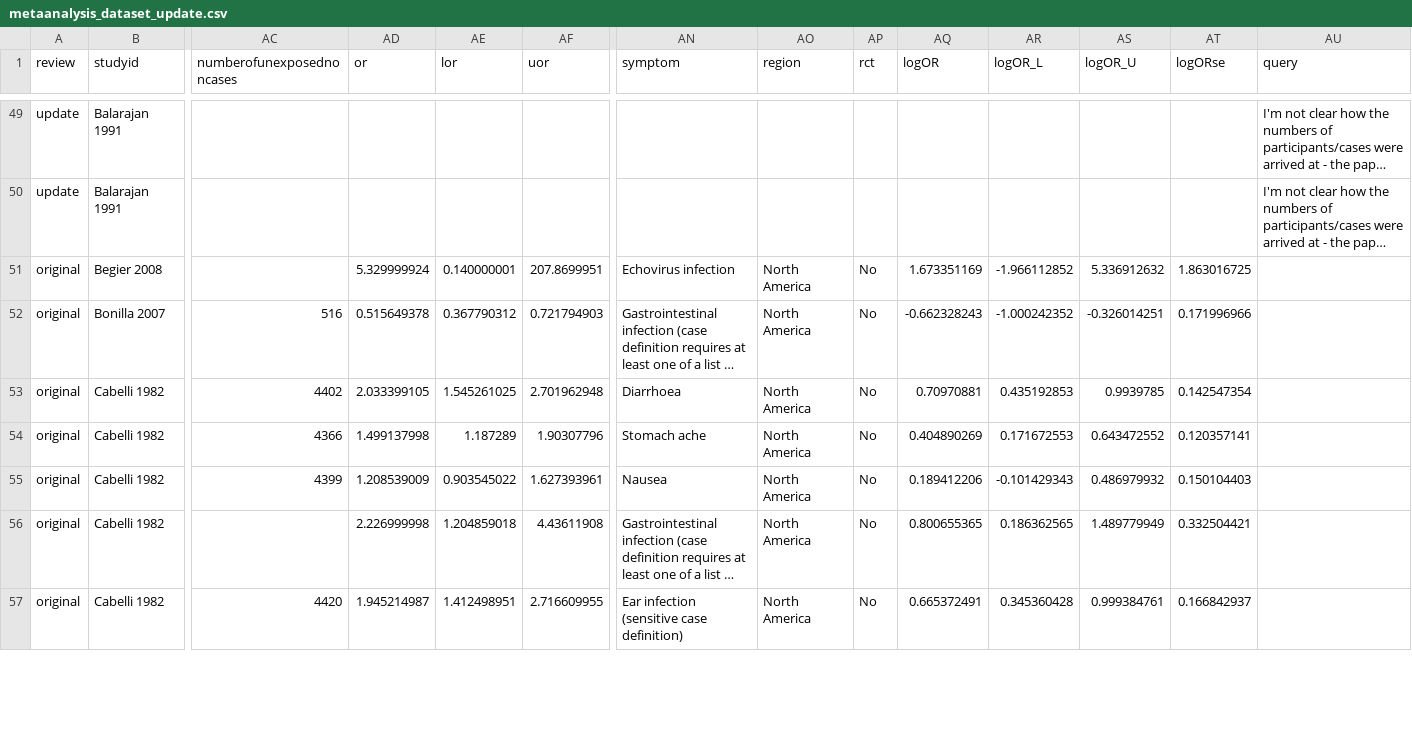
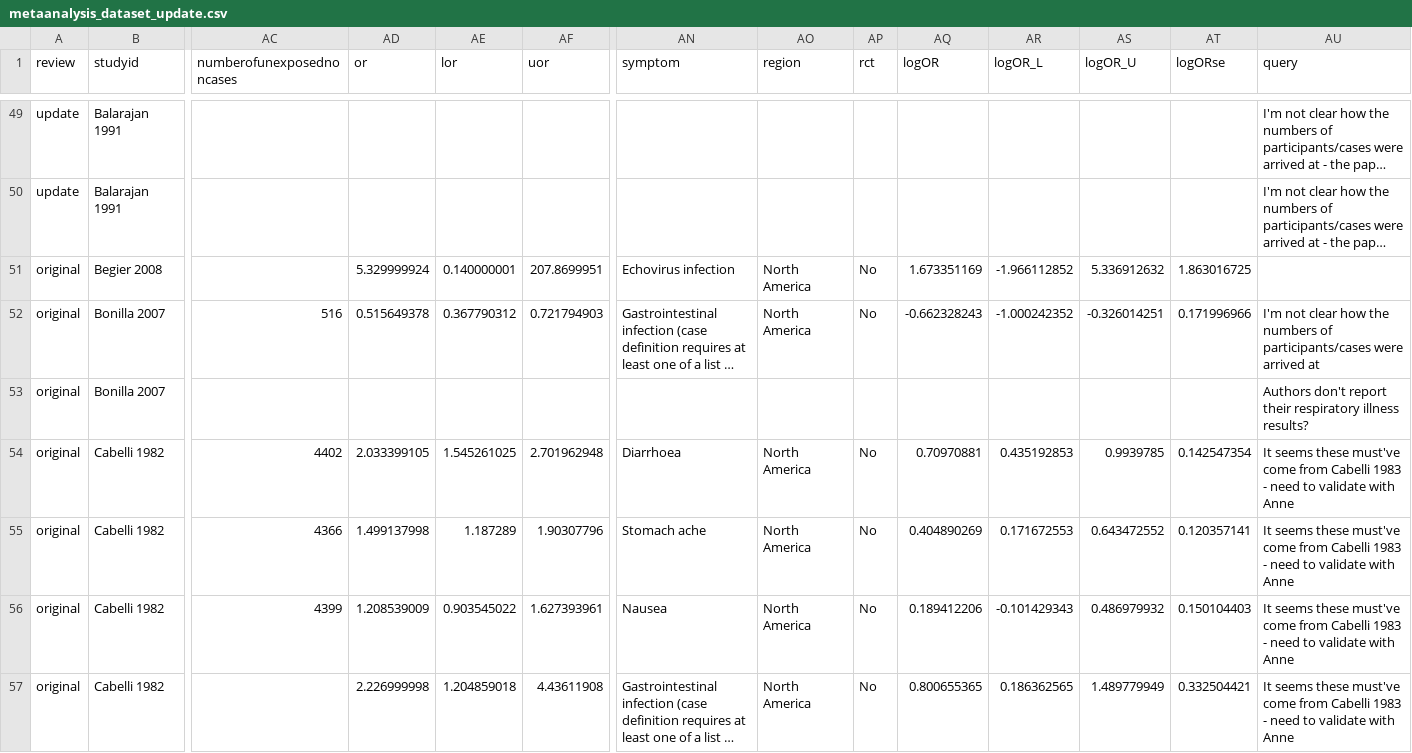
Before and after one commit to befriendabacterium/leonardetal2018SRMAupdate_review, a CSV file: data/metaanalysis_dataset_update.csv, drawn as a sheet; only a part is shown, gaps mark what is left out; long unchanged cells end in …; removed rows and columns are numbered as before the commit, all else as after; rows hold the shown columns only; the diff covers the shown part only; the diff names each change by its address in the sheet, - before the commit and + after, or states it on an @@ line.

Commit message:
Park Bonilla and Cabelli for now
Former doesn't appear to report respiratory and not sure how Cabelli numbers were arrived at need to clarify

```diff
--- a/data/metaanalysis_dataset_update.csv
+++ b/data/metaanalysis_dataset_update.csv
-AU52 (query): (empty)
+AU52 (query): I'm not clear how the numbers of participants/cases were arrived at
+row 53: original | Bonilla 2007 |  |  |  |  |  |  |  |  |  |  |  | Authors don't report their respiratory illness results?
-AU54:AU57 (query): (empty)
+AU54:AU57 (query): It seems these must've come from Cabelli 1983 - need to validate with Anne
-row 57: original | Cabelli 1982 | 4420 | 1.945214987 | 1.412498951 | 2.716609955 | Ear infection (sensitive case definition) | North America | No | 0.665372491 | 0.345360428 | 0.999384761 | 0.166842937
```
Also changed, not shown: 4 added rows and 3 edited cells elsewhere in this file.
